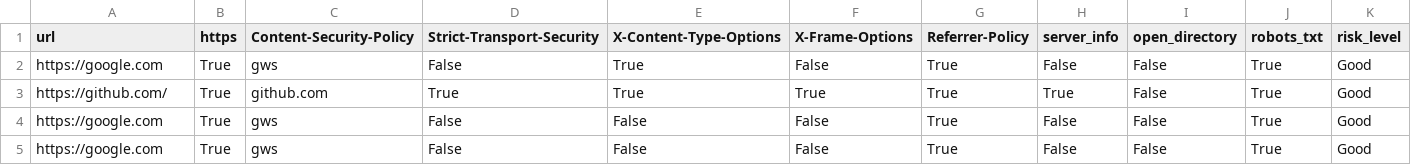
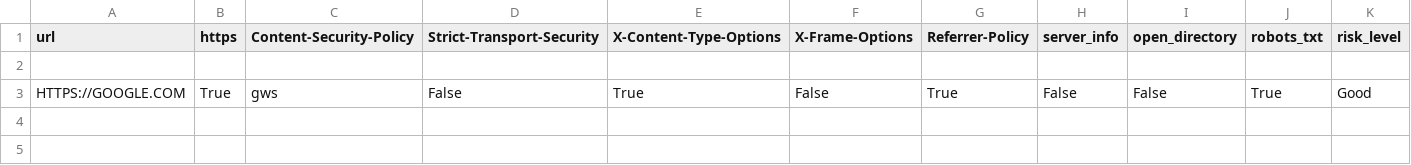
Before and after one commit to NikhilV2680/web-vuln-scanner, a CSV file: history.csv, drawn as a sheet.

```diff
--- a/history.csv
+++ b/history.csv
@@ -1,5 +1,3 @@
 url,https,Content-Security-Policy,Strict-Transport-Security,X-Content-Type-Options,X-Frame-Options,Referrer-Policy,server_info,open_directory,robots_txt,risk_level
-https://google.com,True,gws,False,True,False,True,False,False,True,Good
-https://github.com/,True,github.com,True,True,True,True,True,False,True,Good
-https://google.com,True,gws,False,False,False,True,False,False,True,Good
-https://google.com,True,gws,False,False,False,True,False,False,True,Good
+
+HTTPS://GOOGLE.COM,True,gws,False,True,False,True,False,False,True,Good
```
Also changed, not shown: 6 other files.
